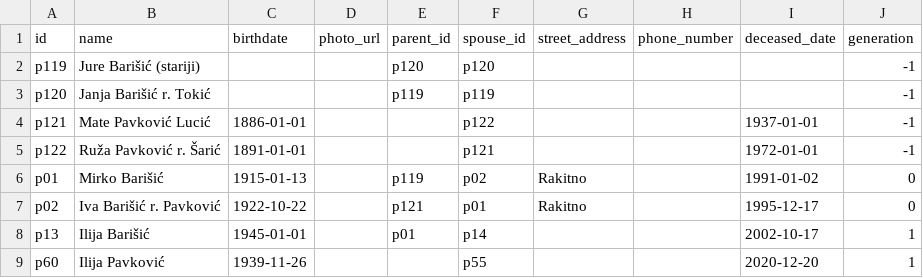
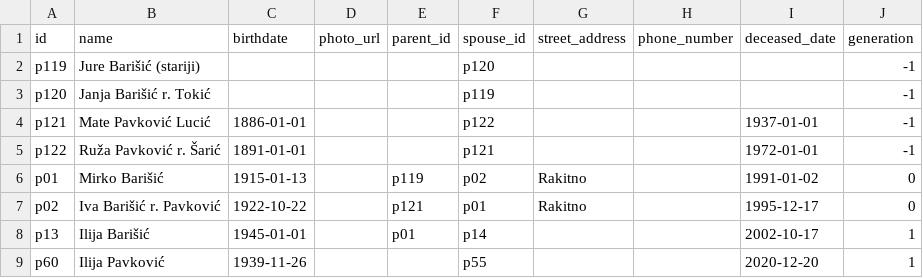
Before and after one commit to abarisic86/obiteljsko-stablo, a CSV file: public/real-data.csv, drawn as a sheet; only a part is shown.

Commit message:
Fix generation -1 data: remove incorrect parent_id from grandparents

```diff
--- a/public/real-data.csv
+++ b/public/real-data.csv
@@ -1,4 +1,4 @@
 id,name,birthdate,photo_url,parent_id,spouse_id,street_address,phone_number,deceased_date,generation
-p119,Jure Barišić (stariji),,,p120,p120,,,,-1
-p120,Janja Barišić r. Tokić,,,p119,p119,,,,-1
+p119,Jure Barišić (stariji),,,,p120,,,,-1
+p120,Janja Barišić r. Tokić,,,,p119,,,,-1
 p121,Mate Pavković Lucić,1886-01-01,,,p122,,,1937-01-01,-1
```
